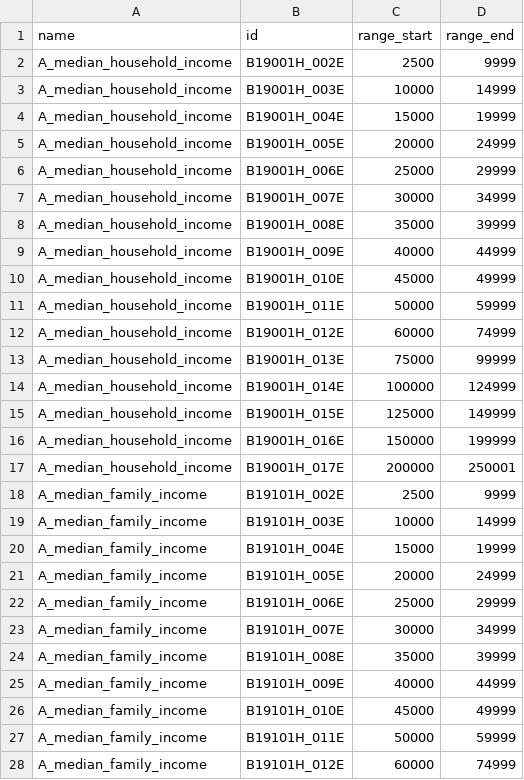
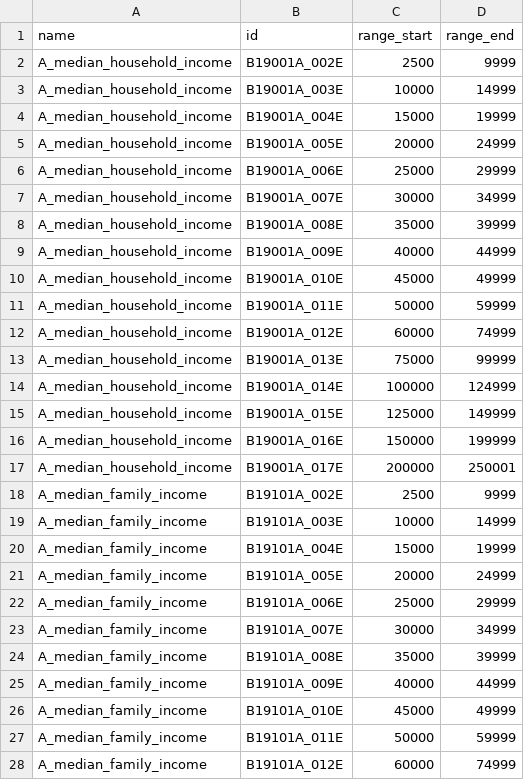
Before and after one commit to sfcpc/san-francisco-neighborhood-profiles, a CSV file: lookup_tables/median_ranges_race.csv, drawn as a sheet; only a part is shown; the diff covers the shown part only.

Commit message:
Revert "replace white data with white non-hispanic data "
This reverts commit 27aa56b3ef53fcf5bc614fb1ef12fdc6e6824468.

```diff
--- a/lookup_tables/median_ranges_race.csv
+++ b/lookup_tables/median_ranges_race.csv
@@ -1,28 +1,28 @@
 name,id,range_start,range_end
-A_median_household_income,B19001H_002E,2500,9999
-A_median_household_income,B19001H_003E,10000,14999
-A_median_household_income,B19001H_004E,15000,19999
-A_median_household_income,B19001H_005E,20000,24999
-A_median_household_income,B19001H_006E,25000,29999
-A_median_household_income,B19001H_007E,30000,34999
-A_median_household_income,B19001H_008E,35000,39999
-A_median_household_income,B19001H_009E,40000,44999
-A_median_household_income,B19001H_010E,45000,49999
-A_median_household_income,B19001H_011E,50000,59999
-A_median_household_income,B19001H_012E,60000,74999
-A_median_household_income,B19001H_013E,75000,99999
-A_median_household_income,B19001H_014E,100000,124999
-A_median_household_income,B19001H_015E,125000,149999
-A_median_household_income,B19001H_016E,150000,199999
-A_median_household_income,B19001H_017E,200000,250001
-A_median_family_income,B19101H_002E,2500,9999
-A_median_family_income,B19101H_003E,10000,14999
-A_median_family_income,B19101H_004E,15000,19999
-A_median_family_income,B19101H_005E,20000,24999
-A_median_family_income,B19101H_006E,25000,29999
-A_median_family_income,B19101H_007E,30000,34999
-A_median_family_income,B19101H_008E,35000,39999
-A_median_family_income,B19101H_009E,40000,44999
-A_median_family_income,B19101H_010E,45000,49999
-A_median_family_income,B19101H_011E,50000,59999
-A_median_family_income,B19101H_012E,60000,74999
+A_median_household_income,B19001A_002E,2500,9999
+A_median_household_income,B19001A_003E,10000,14999
+A_median_household_income,B19001A_004E,15000,19999
+A_median_household_income,B19001A_005E,20000,24999
+A_median_household_income,B19001A_006E,25000,29999
+A_median_household_income,B19001A_007E,30000,34999
+A_median_household_income,B19001A_008E,35000,39999
+A_median_household_income,B19001A_009E,40000,44999
+A_median_household_income,B19001A_010E,45000,49999
+A_median_household_income,B19001A_011E,50000,59999
+A_median_household_income,B19001A_012E,60000,74999
+A_median_household_income,B19001A_013E,75000,99999
+A_median_household_income,B19001A_014E,100000,124999
+A_median_household_income,B19001A_015E,125000,149999
+A_median_household_income,B19001A_016E,150000,199999
+A_median_household_income,B19001A_017E,200000,250001
+A_median_family_income,B19101A_002E,2500,9999
+A_median_family_income,B19101A_003E,10000,14999
+A_median_family_income,B19101A_004E,15000,19999
+A_median_family_income,B19101A_005E,20000,24999
+A_median_family_income,B19101A_006E,25000,29999
+A_median_family_income,B19101A_007E,30000,34999
+A_median_family_income,B19101A_008E,35000,39999
+A_median_family_income,B19101A_009E,40000,44999
+A_median_family_income,B19101A_010E,45000,49999
+A_median_family_income,B19101A_011E,50000,59999
+A_median_family_income,B19101A_012E,60000,74999
```
Also changed, not shown: 5 edited cells elsewhere in this file.
